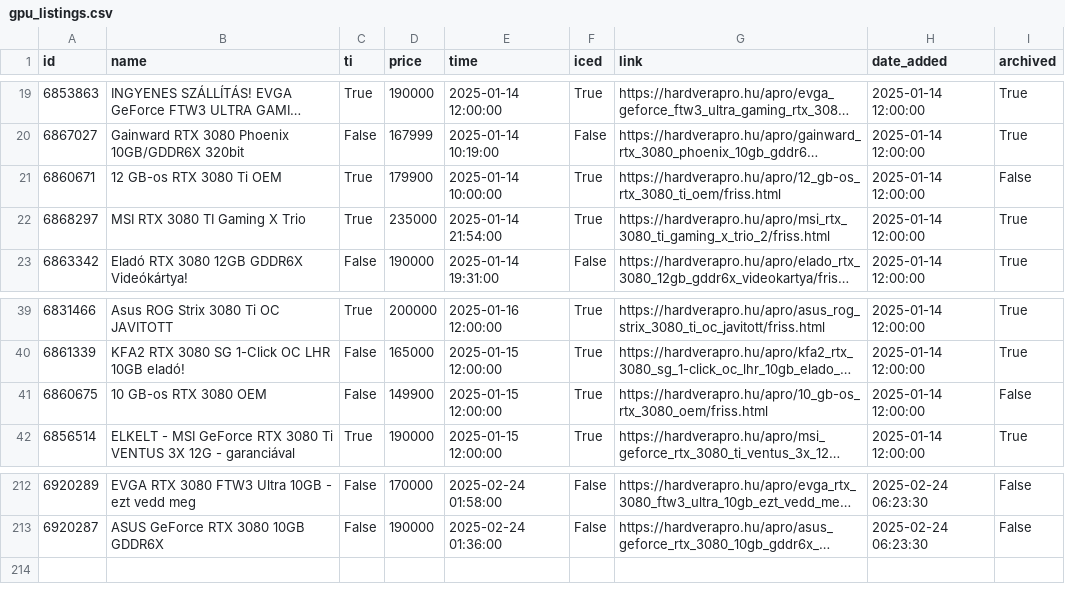
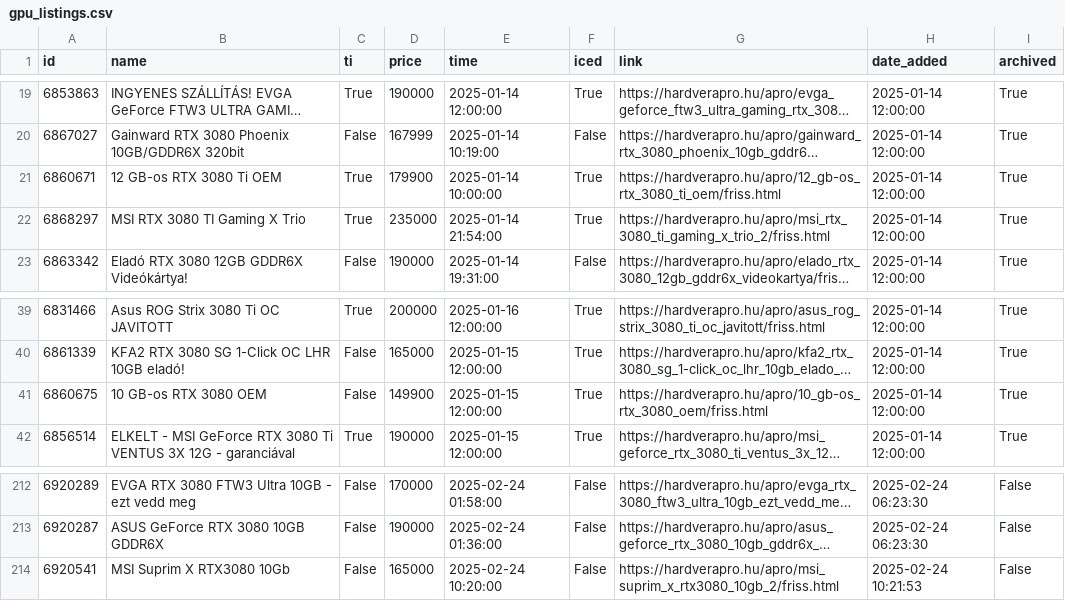
Before and after one commit to leviipope/scraping_hardverapro, a CSV file: gpu_listings.csv, drawn as a sheet; only a part is shown, gaps mark what is left out; long unchanged cells end in …; the diff names each change by its address in the sheet, - before the commit and + after, or states it on an @@ line.

```diff
--- a/gpu_listings.csv
+++ b/gpu_listings.csv
-I21 (archived): False
+I21 (archived): True
-I41 (archived): False
+I41 (archived): True
+row 214: 6920541 | MSI Suprim X RTX3080 10Gb | False | 165000 | 2025-02-24 10:20:00 | False | https://hardverapro.hu/apro/msi_suprim_x_rtx3080_10gb_2/friss.html | 2025-02-24 10:21:53 | False
```
Also changed, not shown: 1 other file.
